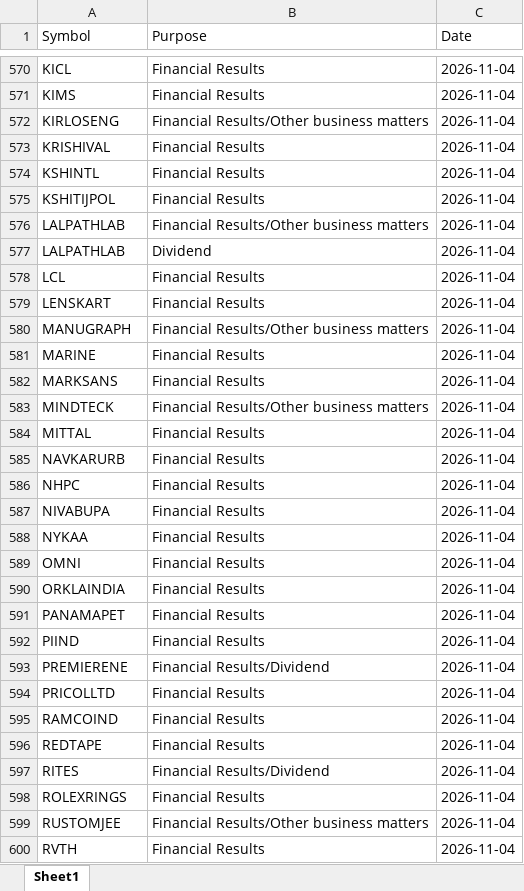
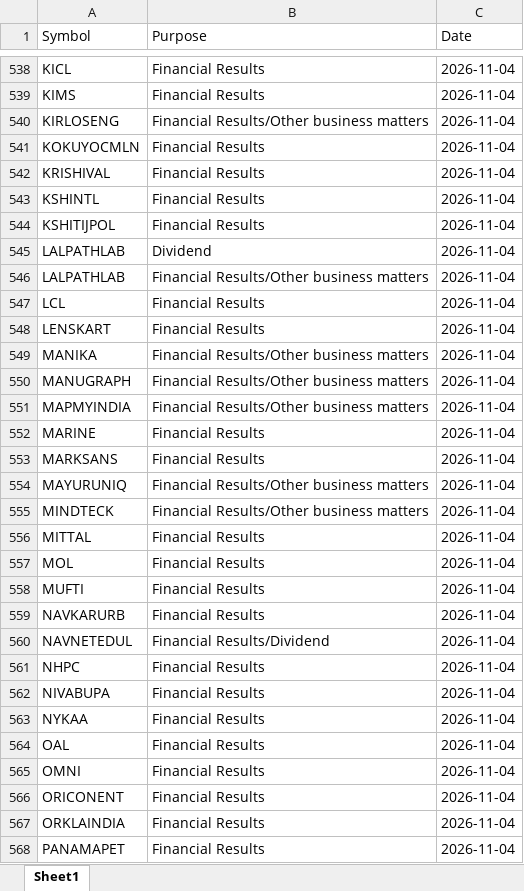
Before and after one commit to drimtiyazkhan/project-shadow, an Excel workbook: data/events.xlsx, sheet Sheet1, drawn as a sheet; only a part is shown, gaps mark what is left out; the shorter side is filled out with more unchanged rows; values as stored, in another font and other column widths than the file's, no borders; the diff covers the shown part only; the diff names each change by its address in the sheet, - before the commit and + after, or states it on an @@ line.

```diff
--- a/data/events.xlsx (sheet Sheet1)
+++ b/data/events.xlsx (sheet Sheet1)
+row 541: KOKUYOCMLN | Financial Results | 2026-11-04
@@ row 577 moved to row 545: LALPATHLAB @@
+row 549: MANIKA | Financial Results/Other business matters | 2026-11-04
+row 551: MAPMYINDIA | Financial Results/Other business matters | 2026-11-04
+row 554: MAYURUNIQ | Financial Results/Other business matters | 2026-11-04
+row 557: MOL | Financial Results | 2026-11-04
+row 558: MUFTI | Financial Results | 2026-11-04
+row 560: NAVNETEDUL | Financial Results/Dividend | 2026-11-04
+row 564: OAL | Financial Results | 2026-11-04
+row 566: ORICONENT | Financial Results | 2026-11-04
```
Also changed, not shown: 153 added rows, 117 removed rows and 2 moved rows elsewhere in this sheet, 1 other file.
